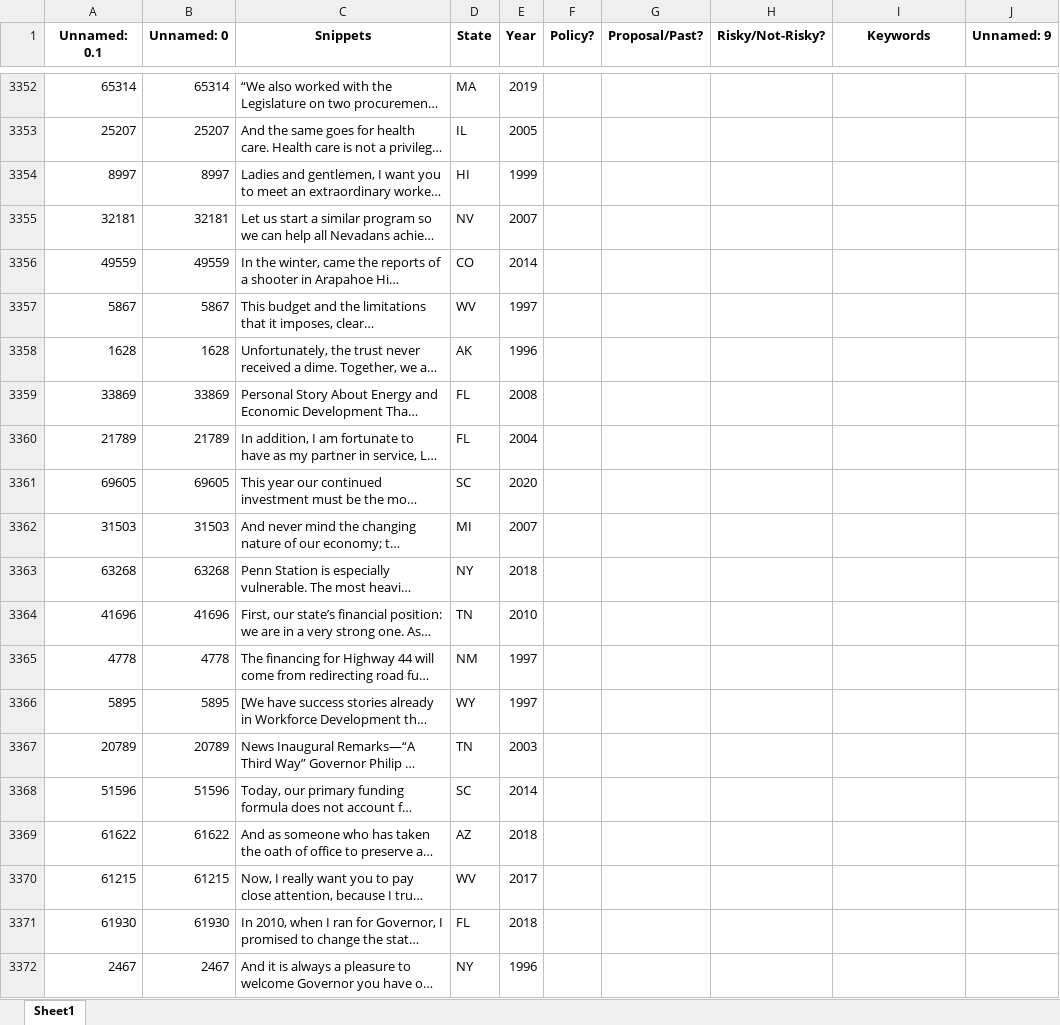
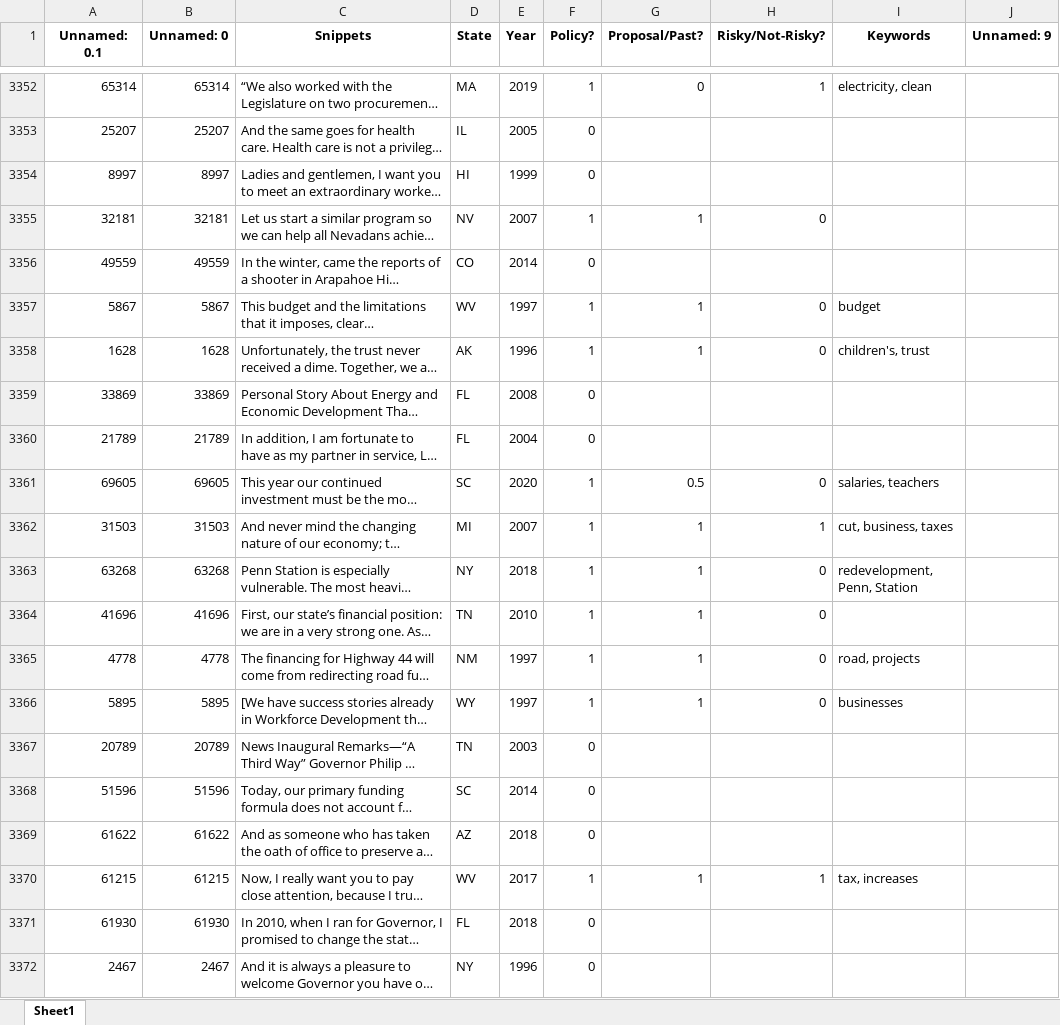
Before and after one commit to keverage-guan/RA-Work, an Excel workbook: guber/flask_ui/subset2_forkevin.xlsx, sheet Sheet1, drawn as a sheet; only a part is shown, gaps mark what is left out; long unchanged cells end in …; values as stored, in another font and other column widths than the file's, no borders; the diff covers the shown part only; the diff names each change by its address in the sheet, - before the commit and + after, or states it on an @@ line.

```diff
--- a/guber/flask_ui/subset2_forkevin.xlsx (sheet Sheet1)
+++ b/guber/flask_ui/subset2_forkevin.xlsx (sheet Sheet1)
-F3352 (Policy?): (empty)
+F3352 (Policy?): 1
-G3352 (Proposal/Past?): (empty)
+G3352 (Proposal/Past?): 0
-H3352 (Risky/Not-Risky?): (empty)
+H3352 (Risky/Not-Risky?): 1
-I3352 (Keywords): (empty)
+I3352 (Keywords): electricity, clean
-F3353:F3354 (Policy?): (empty)
+F3353:F3354 (Policy?): 0
-F3355 (Policy?): (empty)
+F3355 (Policy?): 1
-G3355 (Proposal/Past?): (empty)
+G3355 (Proposal/Past?): 1
-H3355 (Risky/Not-Risky?): (empty)
+H3355 (Risky/Not-Risky?): 0
-F3356 (Policy?): (empty)
+F3356 (Policy?): 0
-F3357:F3358 (Policy?): (empty)
+F3357:F3358 (Policy?): 1
-G3357:G3358 (Proposal/Past?): (empty)
+G3357:G3358 (Proposal/Past?): 1
-H3357:H3358 (Risky/Not-Risky?): (empty)
+H3357:H3358 (Risky/Not-Risky?): 0
-I3357 (Keywords): (empty)
+I3357 (Keywords): budget
-I3358 (Keywords): (empty)
+I3358 (Keywords): children's, trust
-F3359:F3360 (Policy?): (empty)
+F3359:F3360 (Policy?): 0
-F3361:F3366 (Policy?): (empty)
+F3361:F3366 (Policy?): 1
-G3361 (Proposal/Past?): (empty)
+G3361 (Proposal/Past?): 0.5
-H3361 (Risky/Not-Risky?): (empty)
+H3361 (Risky/Not-Risky?): 0
-I3361 (Keywords): (empty)
+I3361 (Keywords): salaries, teachers
-G3362:G3366 (Proposal/Past?): (empty)
+G3362:G3366 (Proposal/Past?): 1
-H3362 (Risky/Not-Risky?): (empty)
+H3362 (Risky/Not-Risky?): 1
-I3362 (Keywords): (empty)
+I3362 (Keywords): cut, business, taxes
-H3363:H3366 (Risky/Not-Risky?): (empty)
+H3363:H3366 (Risky/Not-Risky?): 0
-I3363 (Keywords): (empty)
+I3363 (Keywords): redevelopment, Penn, Station
-I3365 (Keywords): (empty)
+I3365 (Keywords): road, projects
-I3366 (Keywords): (empty)
+I3366 (Keywords): businesses
-F3367:F3369 (Policy?): (empty)
+F3367:F3369 (Policy?): 0
-F3370 (Policy?): (empty)
+F3370 (Policy?): 1
-G3370 (Proposal/Past?): (empty)
+G3370 (Proposal/Past?): 1
-H3370 (Risky/Not-Risky?): (empty)
+H3370 (Risky/Not-Risky?): 1
-I3370 (Keywords): (empty)
+I3370 (Keywords): tax, increases
-F3371:F3372 (Policy?): (empty)
+F3371:F3372 (Policy?): 0
```
Also changed, not shown: 159 edited cells elsewhere in this sheet, 1 other file.
